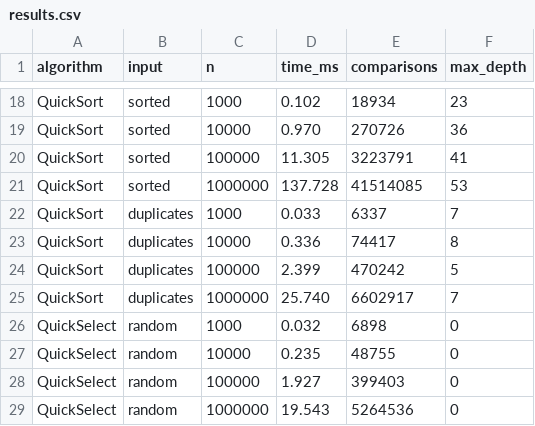
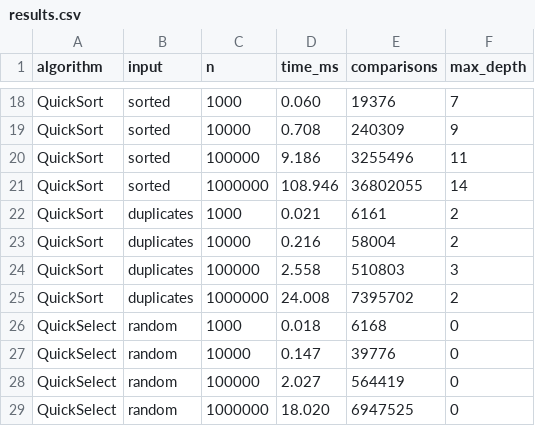
Before and after one commit to lingchi2/DAA_Assignment_1, a CSV file: results.csv, drawn as a sheet; only a part is shown, gaps mark what is left out; the diff covers the shown part only; the diff names each change by its address in the sheet, - before the commit and + after, or states it on an @@ line.

```diff
--- a/results.csv
+++ b/results.csv
-D18 (time_ms): 0.102
+D18 (time_ms): 0.060
-E18 (comparisons): 18934
+E18 (comparisons): 19376
-F18 (max_depth): 23
+F18 (max_depth): 7
-D19 (time_ms): 0.970
+D19 (time_ms): 0.708
-E19 (comparisons): 270726
+E19 (comparisons): 240309
-F19 (max_depth): 36
+F19 (max_depth): 9
-D20 (time_ms): 11.305
+D20 (time_ms): 9.186
-E20 (comparisons): 3223791
+E20 (comparisons): 3255496
-F20 (max_depth): 41
+F20 (max_depth): 11
-D21 (time_ms): 137.728
+D21 (time_ms): 108.946
-E21 (comparisons): 41514085
+E21 (comparisons): 36802055
-F21 (max_depth): 53
+F21 (max_depth): 14
-D22 (time_ms): 0.033
+D22 (time_ms): 0.021
-E22 (comparisons): 6337
+E22 (comparisons): 6161
-F22 (max_depth): 7
+F22 (max_depth): 2
-D23 (time_ms): 0.336
+D23 (time_ms): 0.216
-E23 (comparisons): 74417
+E23 (comparisons): 58004
-F23 (max_depth): 8
+F23 (max_depth): 2
-D24 (time_ms): 2.399
+D24 (time_ms): 2.558
-E24 (comparisons): 470242
+E24 (comparisons): 510803
-F24 (max_depth): 5
+F24 (max_depth): 3
-D25 (time_ms): 25.740
+D25 (time_ms): 24.008
-E25 (comparisons): 6602917
+E25 (comparisons): 7395702
-F25 (max_depth): 7
+F25 (max_depth): 2
-D26 (time_ms): 0.032
+D26 (time_ms): 0.018
-E26 (comparisons): 6898
+E26 (comparisons): 6168
-D27 (time_ms): 0.235
+D27 (time_ms): 0.147
-E27 (comparisons): 48755
+E27 (comparisons): 39776
-D28 (time_ms): 1.927
+D28 (time_ms): 2.027
-E28 (comparisons): 399403
+E28 (comparisons): 564419
-D29 (time_ms): 19.543
+D29 (time_ms): 18.020
-E29 (comparisons): 5264536
+E29 (comparisons): 6947525
```
Also changed, not shown: 47 edited cells elsewhere in this file, 9 other files.
